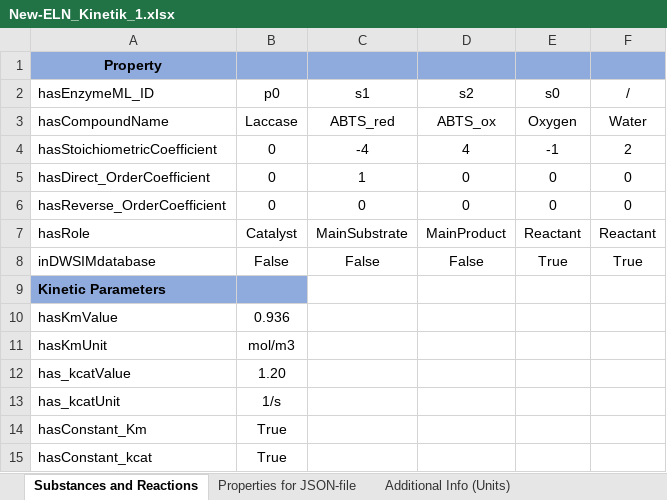
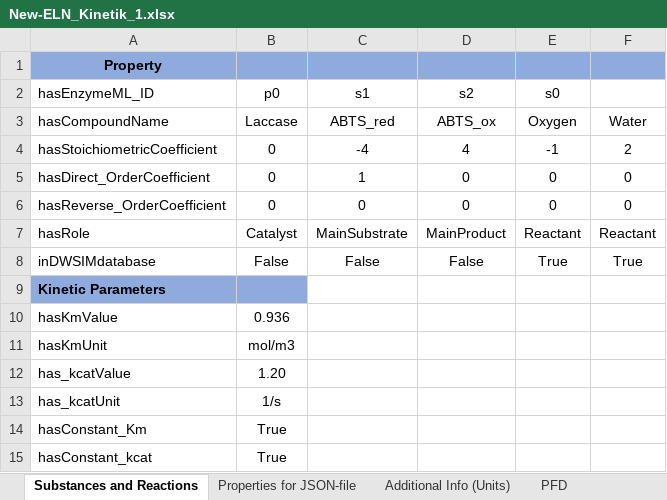
Before and after one commit to TUDoAD/Abschlussarbeiten_Behr, an Excel workbook: Abbaspour/ELNs/New-ELN_Kinetik_1.xlsx, sheet Substances and Reactions, drawn as a sheet; values as stored, in another font and other column widths than the file's, no borders; the diff names each change by its address in the sheet, - before the commit and + after, or states it on an @@ line.

```diff
--- a/Abbaspour/ELNs/New-ELN_Kinetik_1.xlsx (sheet Substances and Reactions)
+++ b/Abbaspour/ELNs/New-ELN_Kinetik_1.xlsx (sheet Substances and Reactions)
-F2: /
+F2: (empty)
```
Also changed, not shown: sheet Reactorspecification, sheet Additional Info (Units), other sheet tabs, 1 other file.
